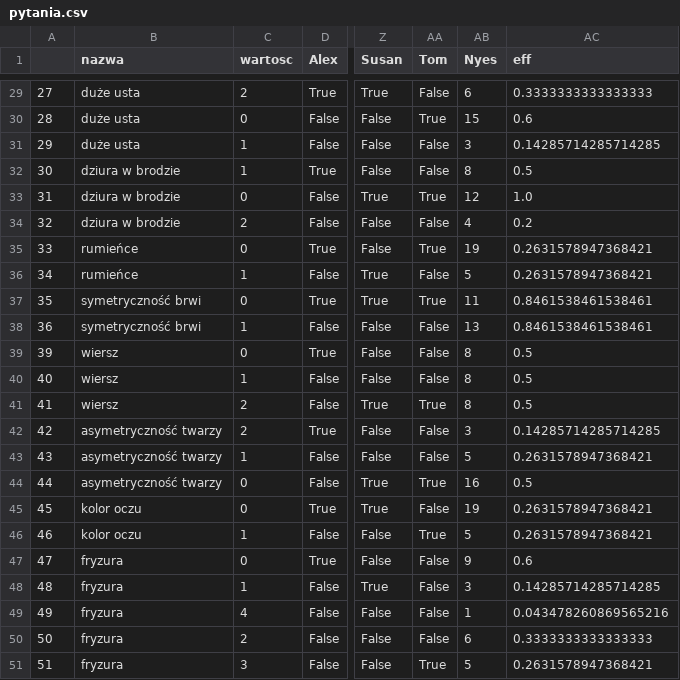
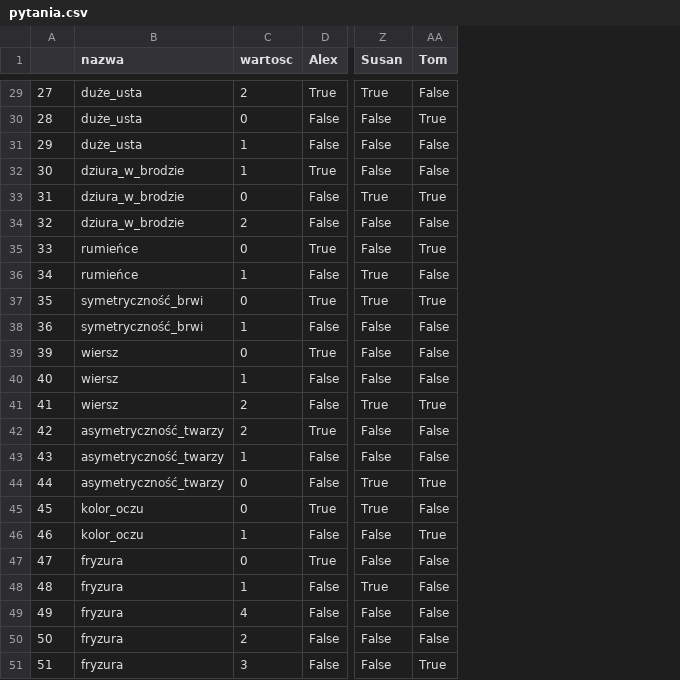
Before and after one commit to PogromcaPapai/guess-who-but-without-geussing, a CSV file: da/pytania.csv, drawn as a sheet; only a part is shown, gaps mark what is left out; the diff covers the shown part only; the diff names each change by its address in the sheet, - before the commit and + after, or states it on an @@ line.

```diff
--- a/da/pytania.csv
+++ b/da/pytania.csv
-column AB (Nyes), rows 29-51: 6 | 15 | 3 | 8 | 12 | 4 | 19 | 5 | 11 | 13 | 8 | 8 | 8 | 3 | 5 | 16 | 19 | 5 | 9 | 3 | 1 | 6 | 5
-column AC (eff), rows 29-51: 0.3333333333333333 | 0.6 | 0.14285714285714285 | 0.5 | 1.0 | 0.2 | 0.2631578947368421 | 0.2631578947368421 | 0.8461538461538461 | 0.8461538461538461 | 0.5 | 0.5 | 0.5 | 0.14285714285714285 | 0.2631578947368421 | 0.5 | 0.2631578947368421 | 0.2631578947368421 | 0.6 | 0.14285714285714285 | 0.043478260869565216 | 0.3333333333333333 | 0.2631578947368421
-B29:B31 (nazwa): duże usta
+B29:B31 (nazwa): duże_usta
-B32:B34 (nazwa): dziura w brodzie
+B32:B34 (nazwa): dziura_w_brodzie
-B37:B38 (nazwa): symetryczność brwi
+B37:B38 (nazwa): symetryczność_brwi
-B42:B44 (nazwa): asymetryczność twarzy
+B42:B44 (nazwa): asymetryczność_twarzy
-B45:B46 (nazwa): kolor oczu
+B45:B46 (nazwa): kolor_oczu
```
Also changed, not shown: 36 edited cells elsewhere in this file, 2 other files.
